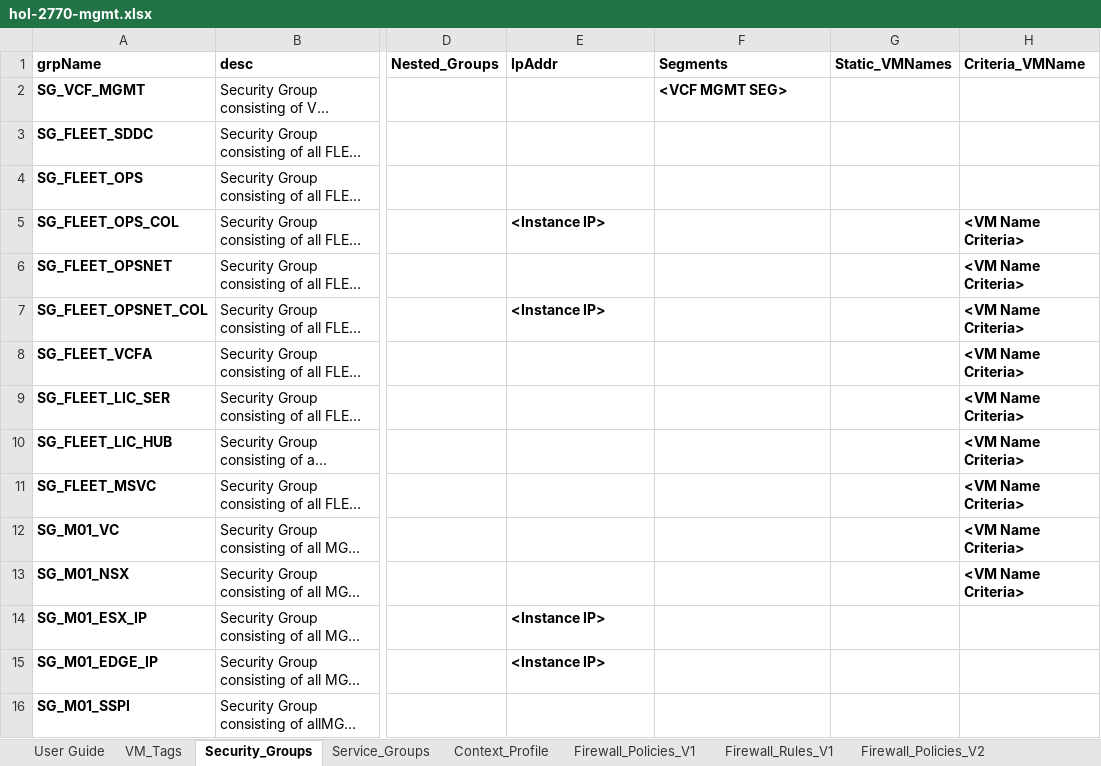
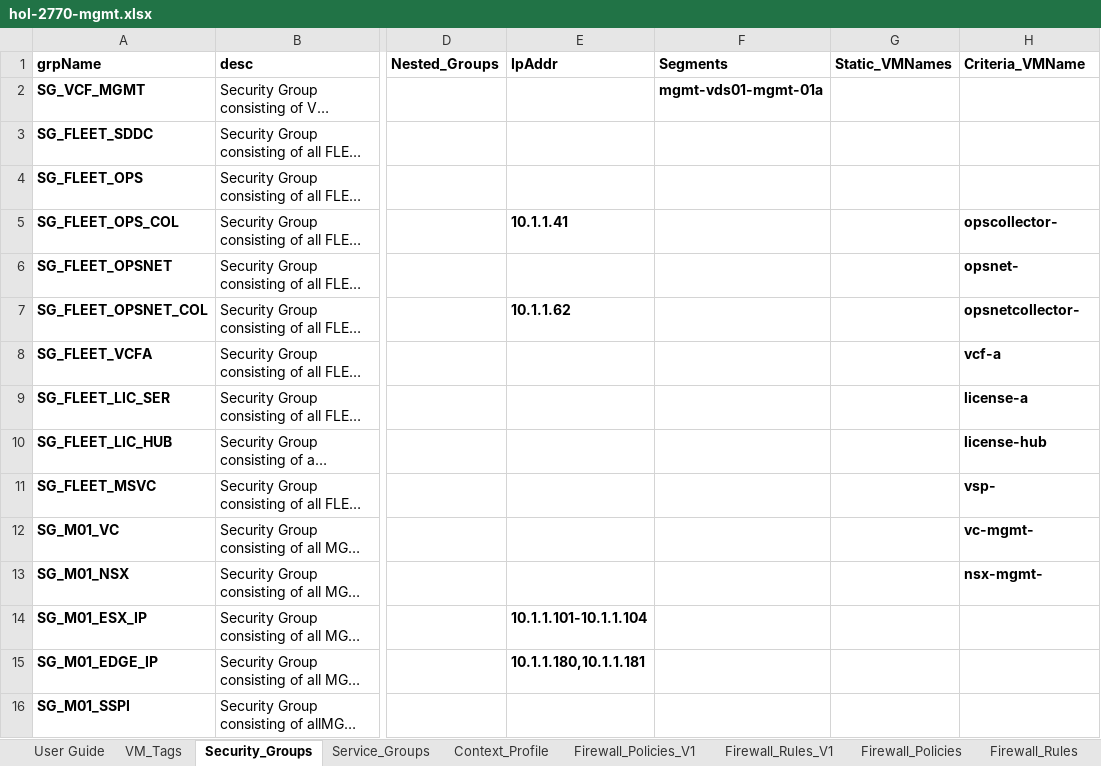
Before and after one commit to Broadcom/HOL-2770, an Excel workbook: lab-standup/mgmt-domain/hol-2770-mgmt.xlsx, sheet Security_Groups, drawn as a sheet; only a part is shown, gaps mark what is left out; long unchanged cells end in …; values as stored, in another font and other column widths than the file's, no borders; the diff covers the shown part only; the diff names each change by its address in the sheet, - before the commit and + after, or states it on an @@ line.

Commit message:
mgmt-domain-automation added

```diff
--- a/lab-standup/mgmt-domain/hol-2770-mgmt.xlsx (sheet Security_Groups)
+++ b/lab-standup/mgmt-domain/hol-2770-mgmt.xlsx (sheet Security_Groups)
-sheet tab: Firewall_Policies_V2
+sheet tab: Firewall_Policies
-F2 (Segments): <VCF MGMT SEG>
+F2 (Segments): mgmt-vds01-mgmt-01a
-E5 (IpAddr): <Instance IP>
+E5 (IpAddr): 10.1.1.41
-H5 (Criteria_VMName): <VM Name Criteria>
+H5 (Criteria_VMName): opscollector-
-H6 (Criteria_VMName): <VM Name Criteria>
+H6 (Criteria_VMName): opsnet-
-E7 (IpAddr): <Instance IP>
+E7 (IpAddr): 10.1.1.62
-H7 (Criteria_VMName): <VM Name Criteria>
+H7 (Criteria_VMName): opsnetcollector-
-H8 (Criteria_VMName): <VM Name Criteria>
+H8 (Criteria_VMName): vcf-a
-H9 (Criteria_VMName): <VM Name Criteria>
+H9 (Criteria_VMName): license-a
-H10 (Criteria_VMName): <VM Name Criteria>
+H10 (Criteria_VMName): license-hub
-H11 (Criteria_VMName): <VM Name Criteria>
+H11 (Criteria_VMName): vsp-
-H12 (Criteria_VMName): <VM Name Criteria>
+H12 (Criteria_VMName): vc-mgmt-
-H13 (Criteria_VMName): <VM Name Criteria>
+H13 (Criteria_VMName): nsx-mgmt-
-E14 (IpAddr): <Instance IP>
+E14 (IpAddr): 10.1.1.101-10.1.1.104
-E15 (IpAddr): <Instance IP>
+E15 (IpAddr): 10.1.1.180,10.1.1.181
```
Also changed, not shown: 21 edited cells elsewhere in this sheet, sheet VM_Tags, other sheet tabs, 17 other files.
